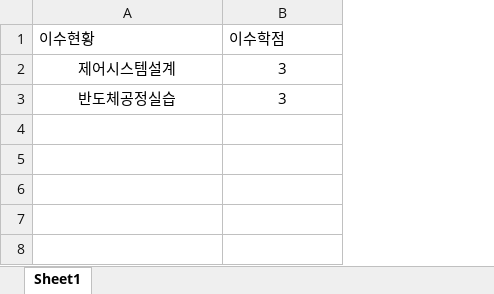
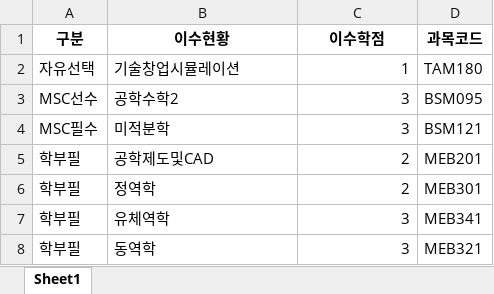
Before and after one commit to Kim-02/datafighter, an Excel workbook: myapp/data/자유선택.xlsx, sheet Sheet1, drawn as a sheet; values as stored, in another font and other column widths than the file's, no borders; removed rows and columns are numbered as before the commit, all else as after; the diff names each change by its address in the sheet, - before the commit and + after, or states it on an @@ line.

```diff
--- a/myapp/data/자유선택.xlsx (sheet Sheet1)
+++ b/myapp/data/자유선택.xlsx (sheet Sheet1)
+column A (구분), row 7: 학부필
+column D (과목코드), row 7: MEB341
@@ B1:C1 bold: off → on, alignment: left → center @@
-row 2: 제어시스템설계 | 3
+row 2: 자유선택 | 기술창업시뮬레이션 | 1 | TAM180
+row 3: MSC선수 | 공학수학2 | 3 | BSM095
+row 4: MSC필수 | 미적분학 | 3 | BSM121
+row 5: 학부필 | 공학제도및CAD | 2 | MEB201
+row 6: 학부필 | 정역학 | 2 | MEB301
-B7 (이수현황): 반도체공정실습
+B7 (이수현황): 유체역학
-B7 alignment: center
+B7 alignment: left
-C7 alignment: center
+C7 alignment: right
+row 8: 학부필 | 동역학 | 3 | MEB321
```
Also changed, not shown: myapp/data/HRD.xlsx, myapp/data/MSC.xlsx, 32 other files.
